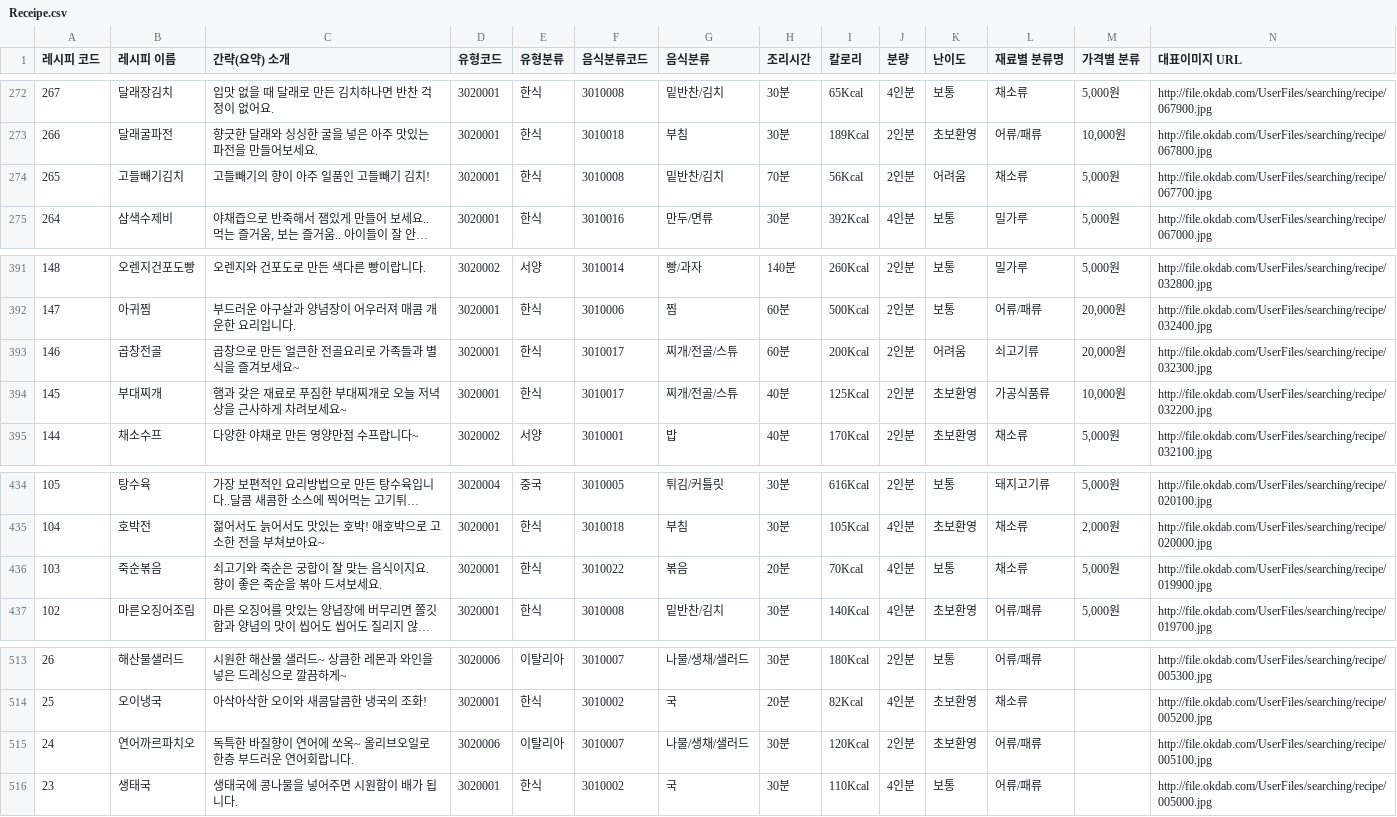
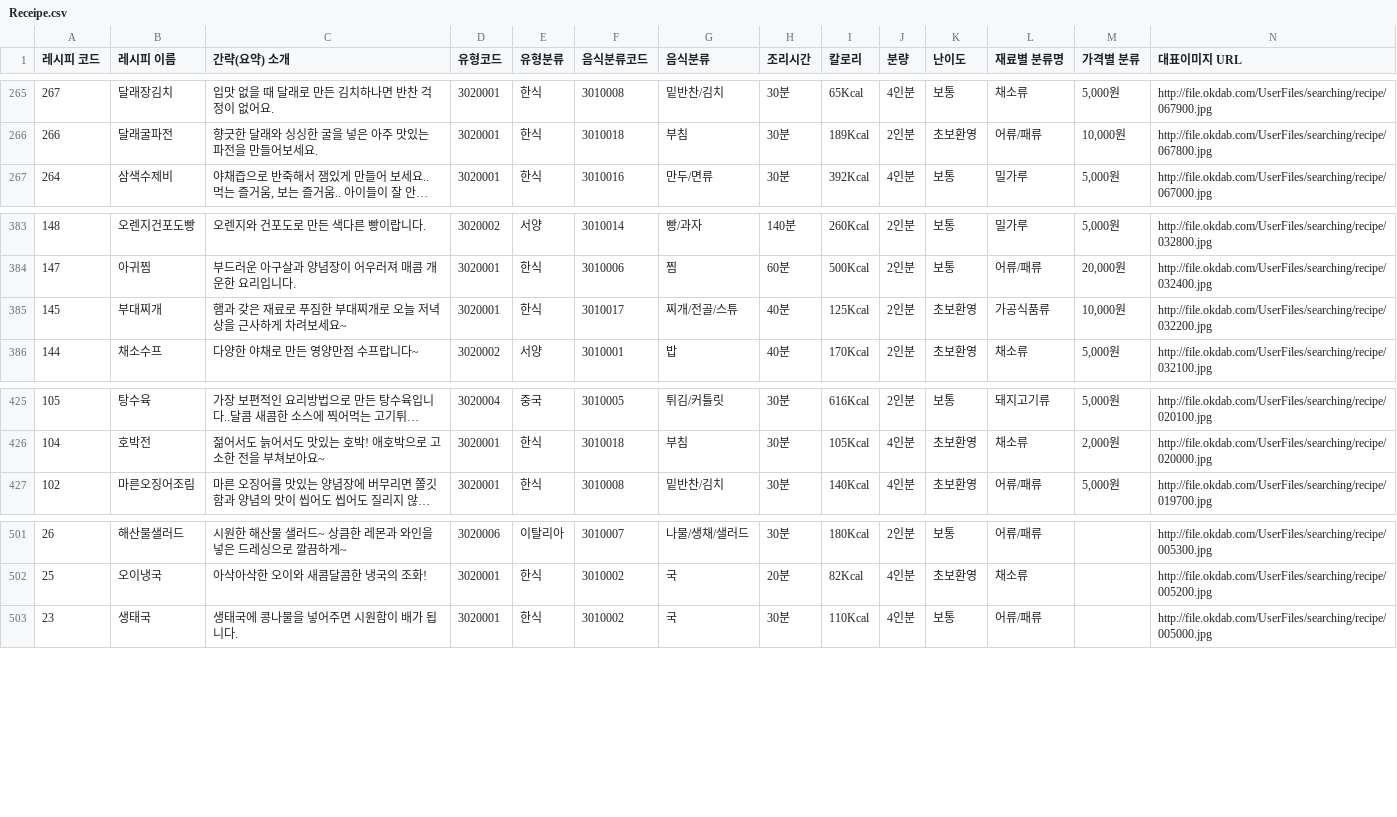
Before and after one commit to DongjunLim/egg-onion, a CSV file: nugu/data/Receipe.csv, drawn as a sheet; only a part is shown, gaps mark what is left out; long unchanged cells end in …; rows hold the shown columns only; the diff covers the shown part only; the diff names each change by its address in the sheet, - before the commit and + after, or states it on an @@ line.

```diff
--- a/nugu/data/Receipe.csv
+++ b/nugu/data/Receipe.csv
-row 274: 265 | 고들빼기김치 | 고들빼기의 향이 아주 일품인 고들빼기 김치! | 3020001 | 한식 | 3010008 | 밑반찬/김치 | 70분 | 56Kcal | 2인분 | 어려움 | 채소류 | 5,000원 | http://file.okdab.com/UserFiles/searching/recipe/067700.jpg
-row 393: 146 | 곱창전골 | 곱창으로 만든 얼큰한 전골요리로 가족들과 별식을 즐겨보세요~ | 3020001 | 한식 | 3010017 | 찌개/전골/스튜 | 60분 | 200Kcal | 2인분 | 어려움 | 쇠고기류 | 20,000원 | http://file.okdab.com/UserFiles/searching/recipe/032300.jpg
-row 436: 103 | 죽순볶음 | 쇠고기와 죽순은 궁합이 잘 맞는 음식이지요. 향이 좋은 죽순을 볶아 드셔보세요. | 3020001 | 한식 | 3010022 | 볶음 | 20분 | 70Kcal | 4인분 | 보통 | 채소류 | 5,000원 | http://file.okdab.com/UserFiles/searching/recipe/019900.jpg
-row 515: 24 | 연어까르파치오 | 독특한 바질향이 연어에 쏘옥~ 올리브오일로 한층 부드러운 연어회랍니다. | 3020006 | 이탈리아 | 3010007 | 나물/생채/샐러드 | 30분 | 120Kcal | 2인분 | 초보환영 | 어류/패류 |  | http://file.okdab.com/UserFiles/searching/recipe/005100.jpg
```
Also changed, not shown: 9 removed rows elsewhere in this file, 7 other files.
